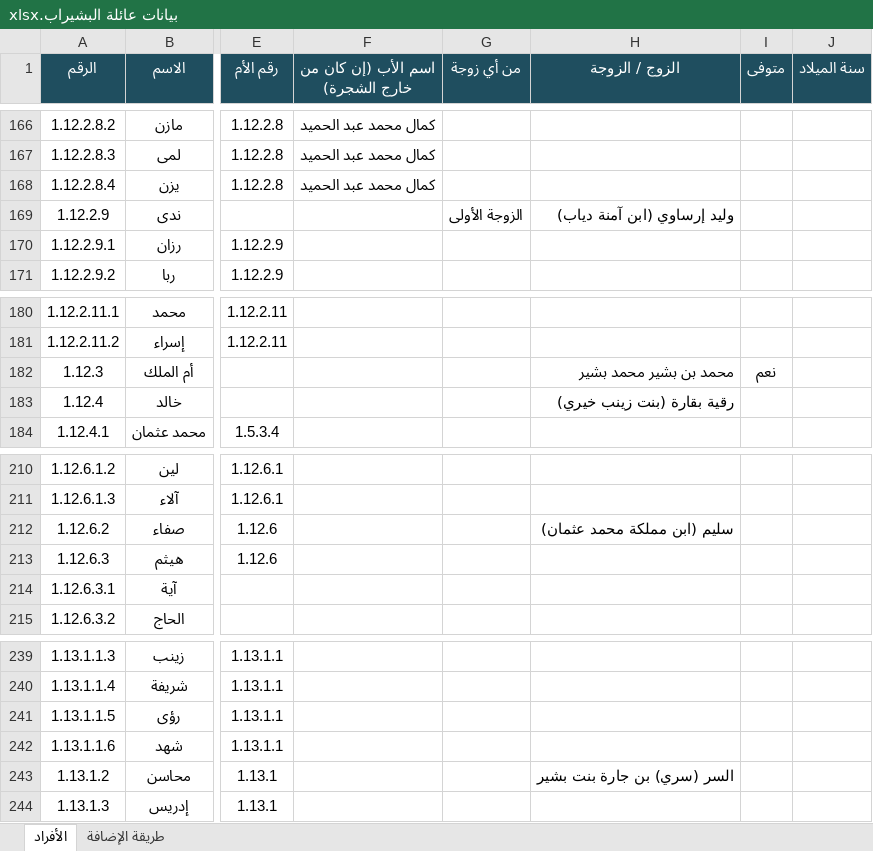
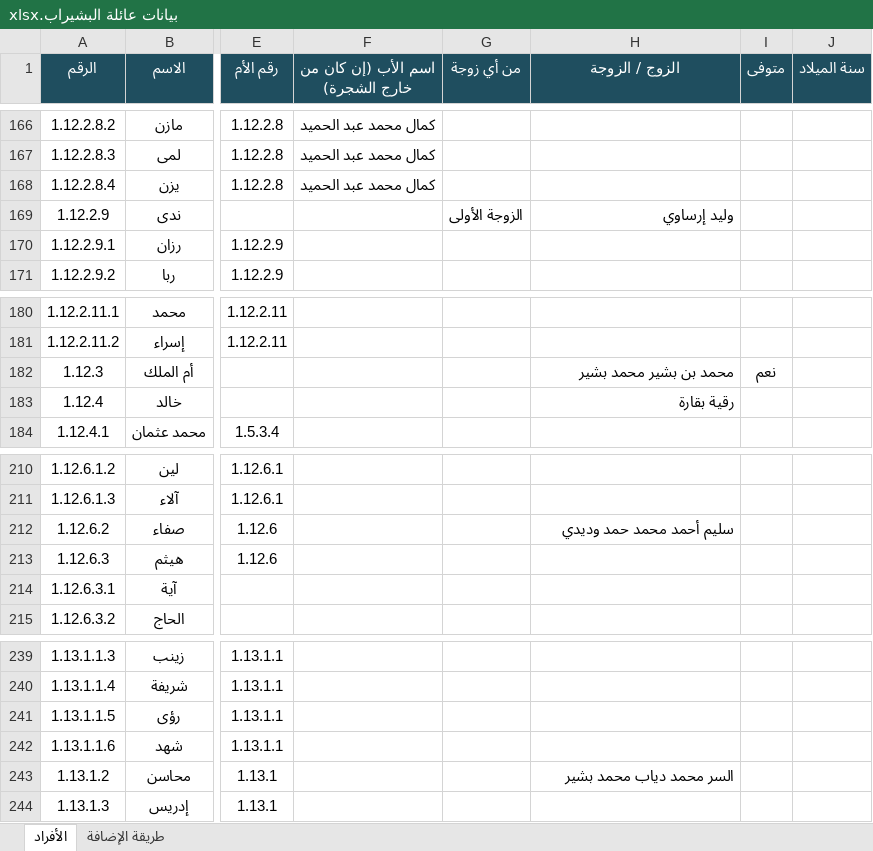
Before and after one commit to abdulhadibasheer11-debug/bashirab-family, an Excel workbook: source/بيانات عائلة البشيراب.xlsx, sheet الأفراد, drawn as a sheet; only a part is shown, gaps mark what is left out; values as stored, in another font and other column widths than the file's, no borders; the diff covers the shown part only; the diff names each change by its address in the sheet, - before the commit and + after, or states it on an @@ line.

```diff
--- a/source/بيانات عائلة البشيراب.xlsx (sheet الأفراد)
+++ b/source/بيانات عائلة البشيراب.xlsx (sheet الأفراد)
-H169 (الزوج / الزوجة): وليد إرساوي (ابن آمنة دياب)
+H169 (الزوج / الزوجة): وليد إرساوي
-H183 (الزوج / الزوجة): رقية بقارة (بنت زينب خيري)
+H183 (الزوج / الزوجة): رقية بقارة
-H212 (الزوج / الزوجة): سليم (ابن مملكة محمد عثمان)
+H212 (الزوج / الزوجة): سليم أحمد محمد حمد وديدي
-H243 (الزوج / الزوجة): السر (سري) بن جارة بنت بشير
+H243 (الزوج / الزوجة): السر محمد دياب محمد بشير
```
Also changed, not shown: 13 edited cells elsewhere in this sheet, 6 other files.
